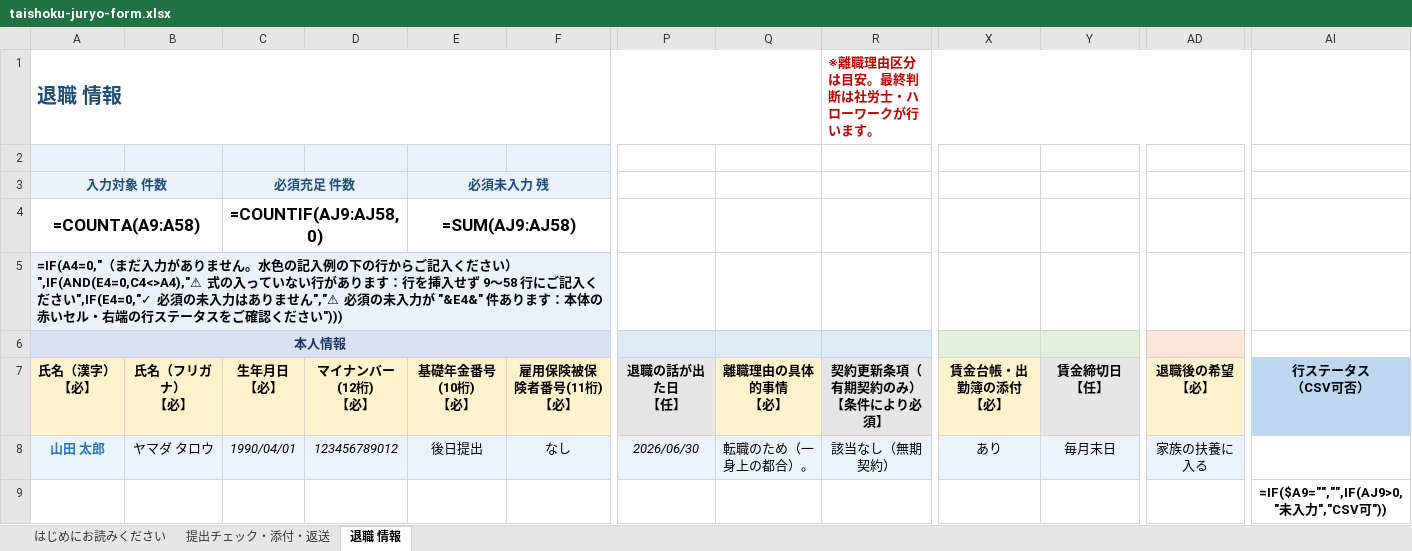
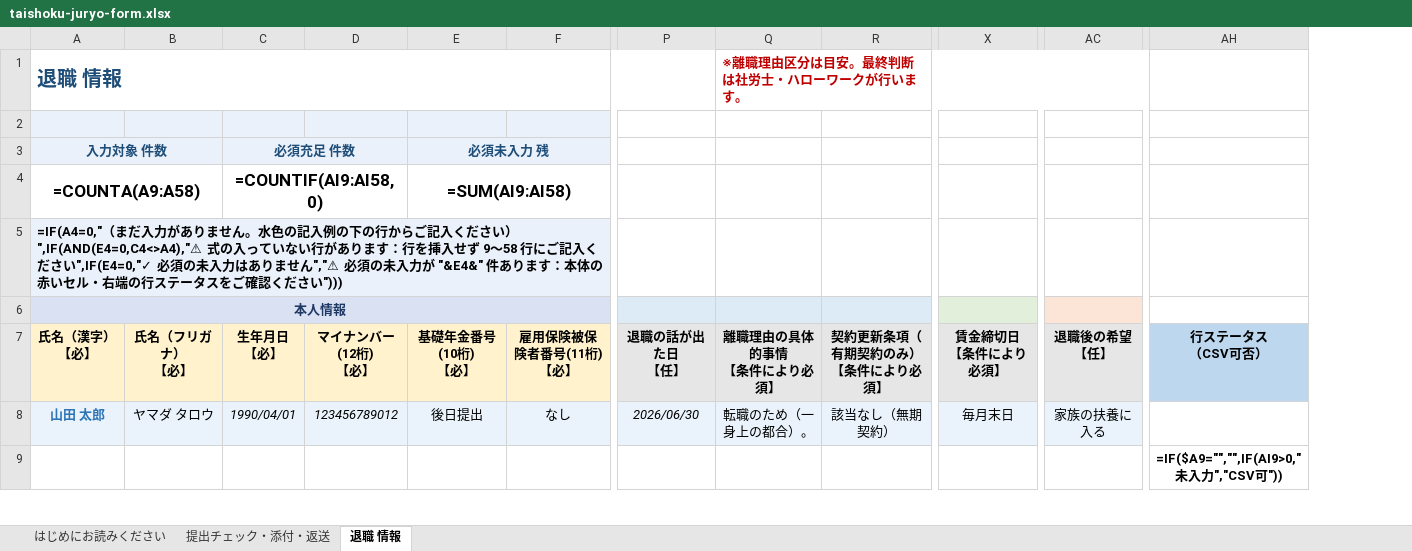
Before and after one commit to akihirokondo0613/minano-sr-hp, an Excel workbook: go/xlsx/taishoku-juryo-form.xlsx, sheet 退職 情報, drawn as a sheet; only a part is shown, gaps mark what is left out; values as stored, in another font and other column widths than the file's, no borders; formulas without a stored value are shown as written; conditional formats not drawn; removed rows and columns are numbered as before the commit, all else as after; ↵ is a line break in a cell; the diff names each change by its address in the sheet, - before the commit and + after, or states it on an @@ line.

```diff
--- a/go/xlsx/taishoku-juryo-form.xlsx (sheet 退職 情報)
+++ b/go/xlsx/taishoku-juryo-form.xlsx (sheet 退職 情報)
-column X, rows 7-8: 賃金台帳・出勤簿の添付 ↵ 【必】 | あり
@@ column AI hidden, rows 7-9: 行ステータス ↵ （CSV可否） |  | =IF($A9="","",IF(AJ9>0,"未入力","CSV可")) @@
+column AH, rows 7-9: 行ステータス ↵ （CSV可否） |  | =IF($A9="","",IF(AI9>0,"未入力","CSV可"))
-A1:Q1 merged
+A1:P1 merged
-Q1: (empty)
+Q1: ※離職理由区分は目安。最終判断は社労士・ハローワークが行います。
+Q1:AG1 merged
-R1: ※離職理由区分は目安。最終判断は社労士・ハローワークが行います。
+R1: (empty)
-R1:AH1 merged
-C4: =COUNTIF(AJ9:AJ58,0)
+C4: =COUNTIF(AI9:AI58,0)
-E4: =SUM(AJ9:AJ58)
+E4: =SUM(AI9:AI58)
-Q7 (※離職理由区分は目安。最終判断は社労士・ハローワークが行います。): 離職理由の具体的事情 ↵ 【必】
+Q7 (※離職理由区分は目安。最終判断は社労士・ハローワークが行います。): 離職理由の具体的事情 ↵ 【条件により必須】
-Q7 fill: #FFF2CC
+Q7 fill: #E7E6E6
-X7: 賃金締切日 ↵ 【任】
+X7: 賃金締切日 ↵ 【条件により必須】
-AC7: 退職後の希望 ↵ 【必】
+AC7: 退職後の希望 ↵ 【任】
-AC7 fill: #FFF2CC
+AC7 fill: #E7E6E6
```
Also changed, not shown: hidden cells, go/xlsx/rosai-juryo-form.xlsx, go/xlsx/sanikukyu-juryo-form.xlsx, 1 other file.
